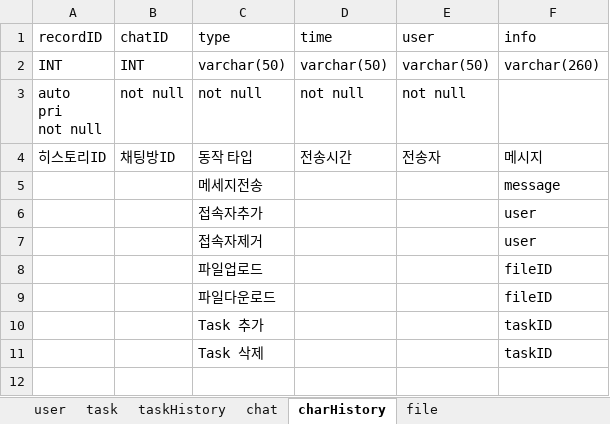
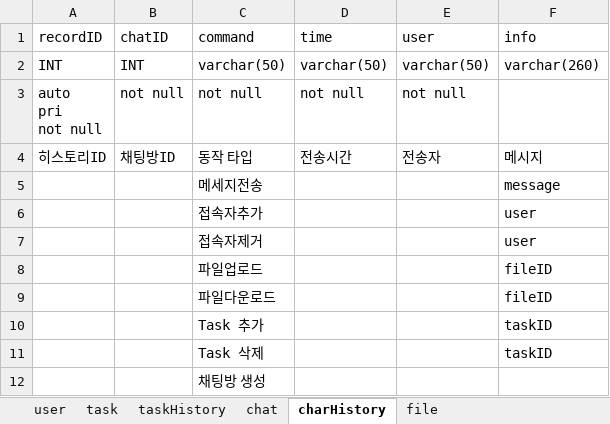
Before and after one commit to sando87/IWAS, an Excel workbook: IWAS/workingsheet.xlsx, sheet charHistory, drawn as a sheet; values as stored, in another font and other column widths than the file's, no borders; the diff names each change by its address in the sheet, - before the commit and + after, or states it on an @@ line.

Commit message:
ready chatSystem

```diff
--- a/IWAS/workingsheet.xlsx (sheet charHistory)
+++ b/IWAS/workingsheet.xlsx (sheet charHistory)
-C1: type
+C1: command
+row 12:  |  | 채팅방 생성
```
Also changed, not shown: 3 other files.
